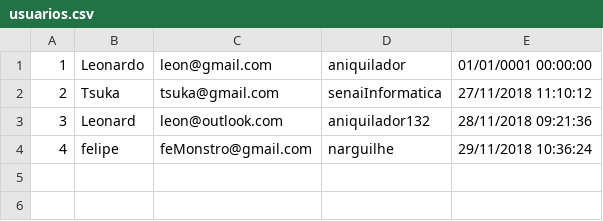
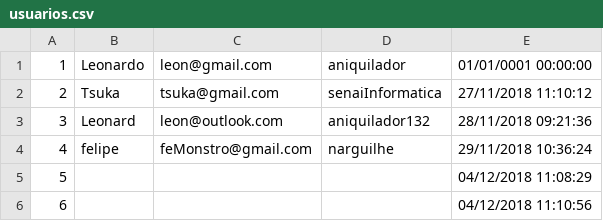
Before and after one commit to Leonerd21707/Carfell_Area_de_Comentarios, a CSV file: usuarios.csv, drawn as a sheet.

```diff
--- a/usuarios.csv
+++ b/usuarios.csv
@@ -4 +4,3 @@
 4;felipe;feMonstro@gmail.com;narguilhe;29/11/2018 10:36:24
+5;;;;04/12/2018 11:08:29
+6;;;;04/12/2018 11:10:56
```
Also changed, not shown: 31 other files.
